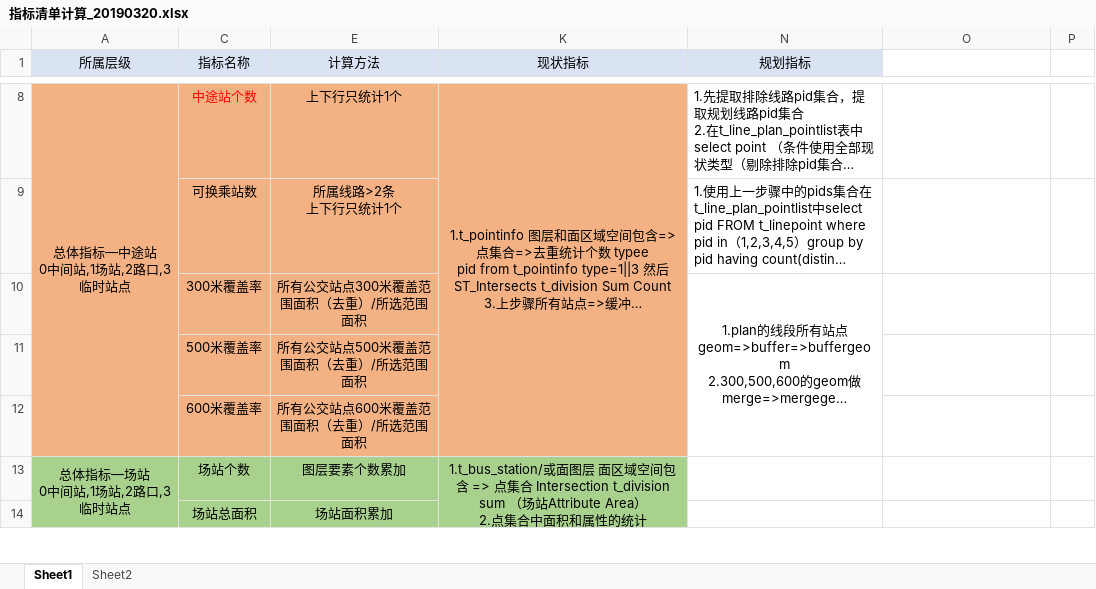
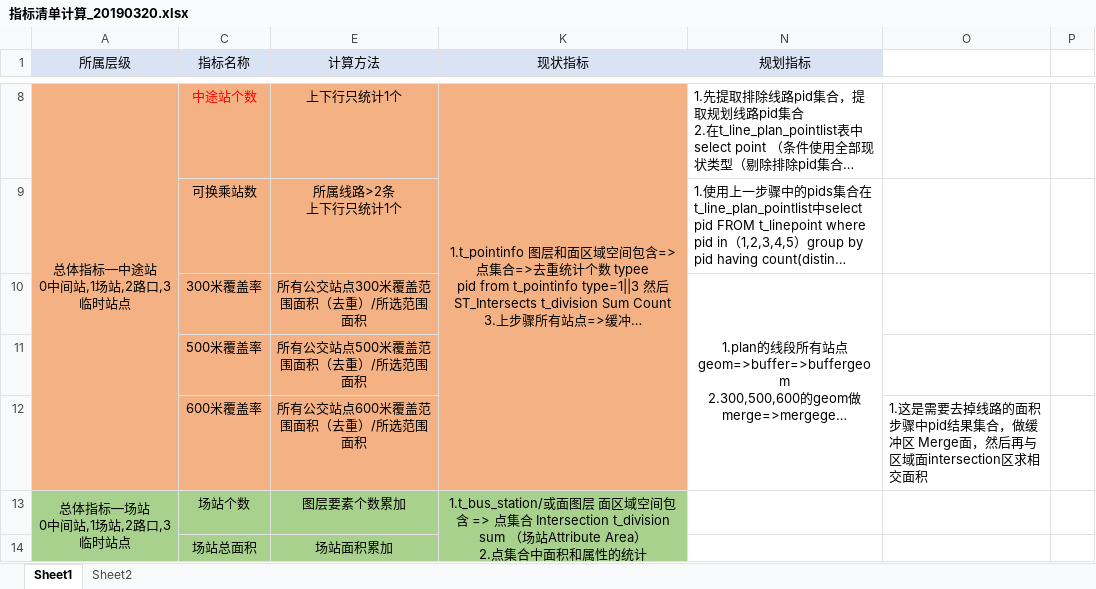
Before and after one commit to YangerZ/BusServerAPI, an Excel workbook: 指标清单计算_20190320.xlsx, sheet Sheet1, drawn as a sheet; only a part is shown, gaps mark what is left out; long unchanged cells end in …; values as stored, in another font and other column widths than the file's, no borders; ↵ is a line break in a cell; the diff names each change by its address in the sheet, - before the commit and + after, or states it on an @@ line.

```diff
--- a/指标清单计算_20190320.xlsx (sheet Sheet1)
+++ b/指标清单计算_20190320.xlsx (sheet Sheet1)
-O12: (empty)
+O12: 1.这是需要去掉线路的面积 ↵ 步骤中pid结果集合，做缓冲区 Merge面，然后再与区域面intersection区求相交面积
```
Also changed, not shown: 3 other files.
